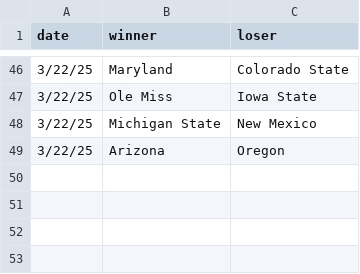
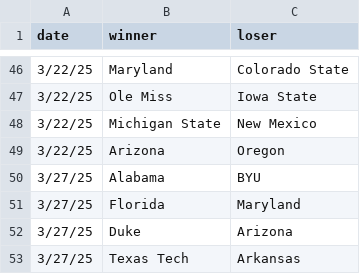
Before and after one commit to MikeMcLarnon/march-madness, a CSV file: static/games.csv, drawn as a sheet; only a part is shown, gaps mark what is left out.

Commit message:
sweet 16 games

```diff
--- a/static/games.csv
+++ b/static/games.csv
@@ -49 +49,5 @@ date,winner,loser
 3/22/25,Arizona,Oregon
+3/27/25,Alabama,BYU
+3/27/25,Florida,Maryland
+3/27/25,Duke,Arizona
+3/27/25,Texas Tech,Arkansas
```
Also changed, not shown: 1 other file.
